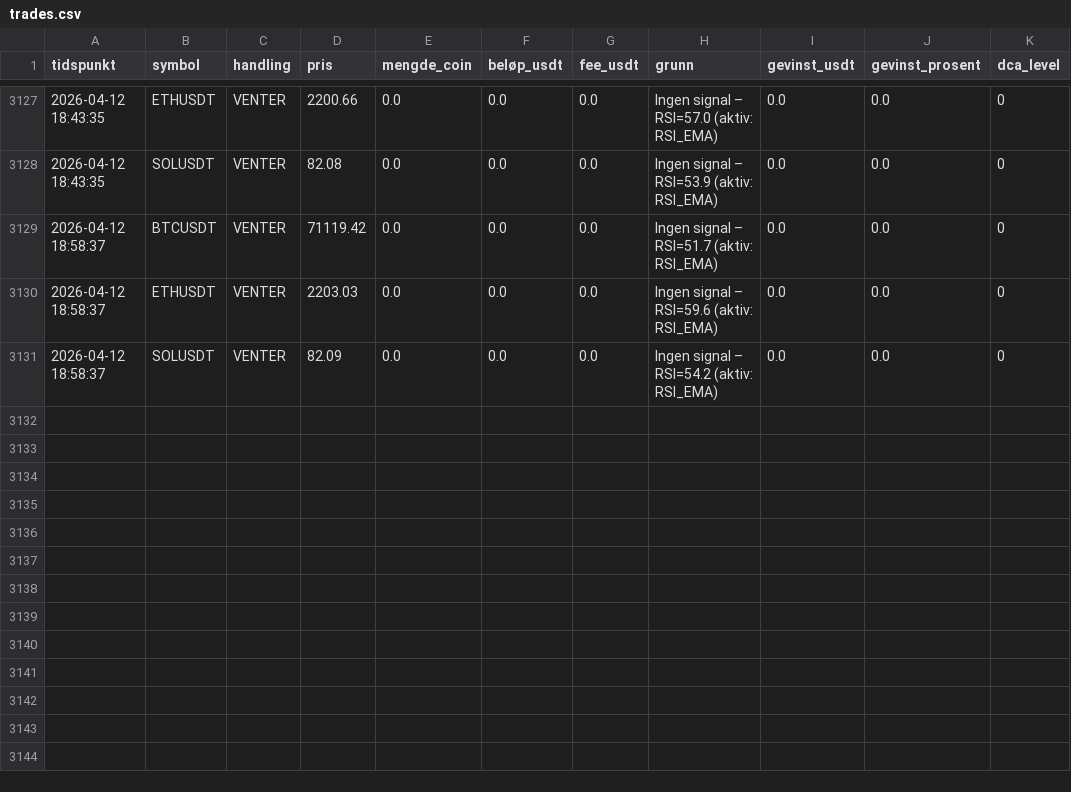
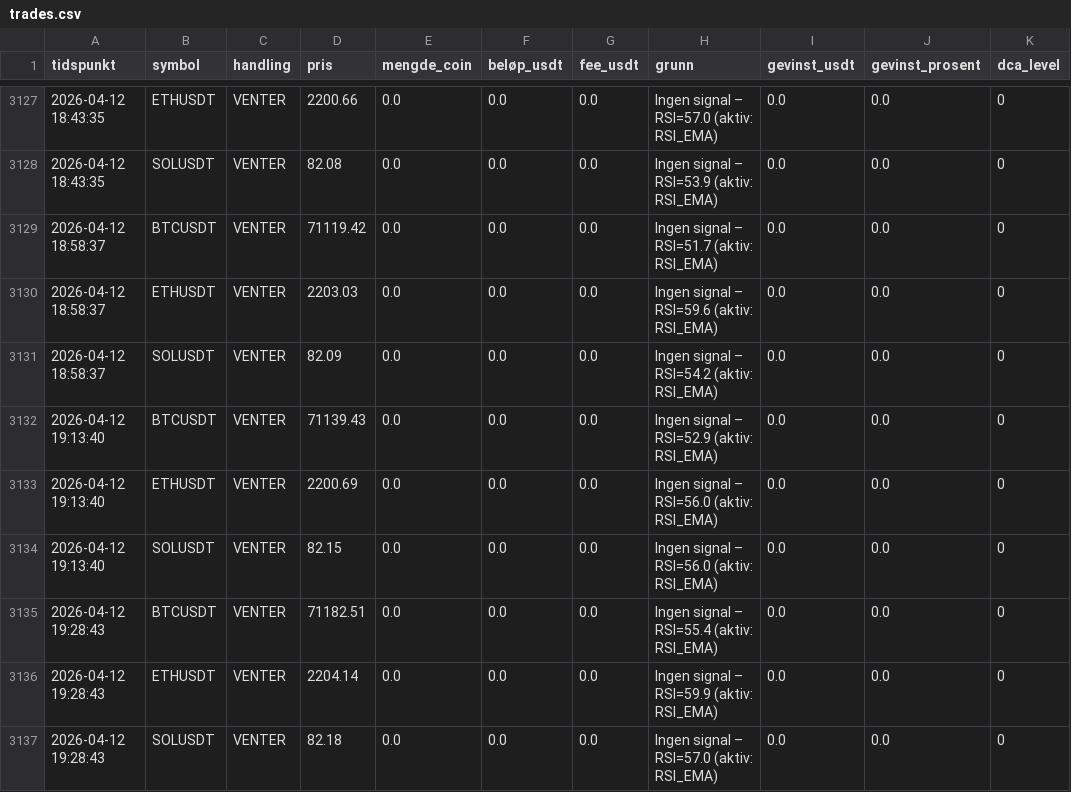
Before and after one commit to ccMellow/botbot, a CSV file: logs/trades.csv, drawn as a sheet; only a part is shown, gaps mark what is left out.

```diff
--- a/logs/trades.csv
+++ b/logs/trades.csv
@@ -3131 +3131,7 @@ tidspunkt,symbol,handling,pris,mengde_coin,beløp_usdt,fee_usdt,grunn,gevinst_us
 2026-04-12 18:58:37,SOLUSDT,VENTER,82.09,0.0,0.0,0.0,Ingen signal – RSI=54.2 (aktiv: RSI_EMA),0.0,0.0,0
+2026-04-12 19:13:40,BTCUSDT,VENTER,71139.43,0.0,0.0,0.0,Ingen signal – RSI=52.9 (aktiv: RSI_EMA),0.0,0.0,0
+2026-04-12 19:13:40,ETHUSDT,VENTER,2200.69,0.0,0.0,0.0,Ingen signal – RSI=56.0 (aktiv: RSI_EMA),0.0,0.0,0
+2026-04-12 19:13:40,SOLUSDT,VENTER,82.15,0.0,0.0,0.0,Ingen signal – RSI=56.0 (aktiv: RSI_EMA),0.0,0.0,0
+2026-04-12 19:28:43,BTCUSDT,VENTER,71182.51,0.0,0.0,0.0,Ingen signal – RSI=55.4 (aktiv: RSI_EMA),0.0,0.0,0
+2026-04-12 19:28:43,ETHUSDT,VENTER,2204.14,0.0,0.0,0.0,Ingen signal – RSI=59.9 (aktiv: RSI_EMA),0.0,0.0,0
+2026-04-12 19:28:43,SOLUSDT,VENTER,82.18,0.0,0.0,0.0,Ingen signal – RSI=57.0 (aktiv: RSI_EMA),0.0,0.0,0
```
Also changed, not shown: 2 other files.
